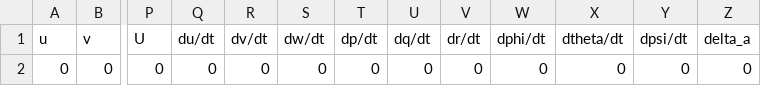
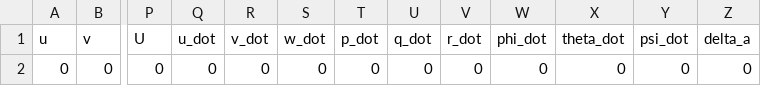
Before and after one commit to seedship/uavSI, a CSV file: data/header.csv, drawn as a sheet; only a part is shown, gaps mark what is left out; the diff names each change by its address in the sheet, - before the commit and + after, or states it on an @@ line.

```diff
--- a/data/header.csv
+++ b/data/header.csv
-Q1: du/dt
+Q1: u_dot
-R1: dv/dt
+R1: v_dot
-S1: dw/dt
+S1: w_dot
-T1: dp/dt
+T1: p_dot
-U1: dq/dt
+U1: q_dot
-V1: dr/dt
+V1: r_dot
-W1: dphi/dt
+W1: phi_dot
-X1: dtheta/dt
+X1: theta_dot
-Y1: dpsi/dt
+Y1: psi_dot
```
Also changed, not shown: 2 other files.
